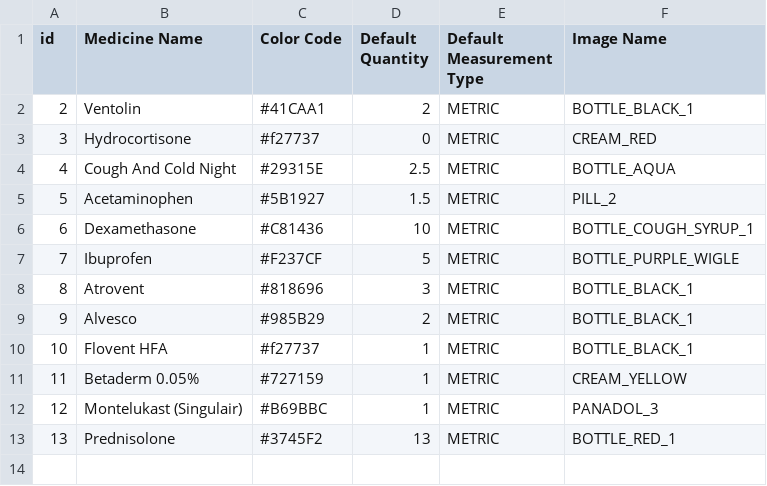
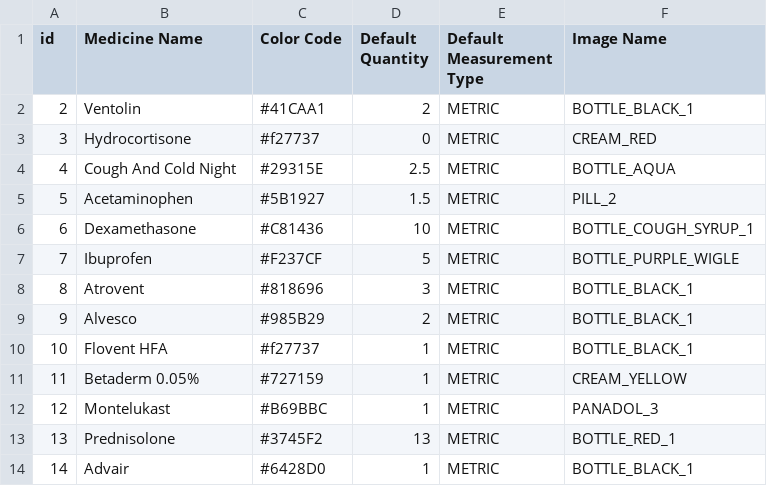
Before and after one commit to canadianveggie/astrid, a CSV file: _data/medicines.csv, drawn as a sheet.

```diff
--- a/_data/medicines.csv
+++ b/_data/medicines.csv
@@ -11,3 +11,4 @@ id, Medicine Name, Color Code, Default Quantity, Default Measurement Type, Image
 11,Betaderm 0.05%,#727159,1,METRIC,CREAM_YELLOW
-12,Montelukast (Singulair),#B69BBC,1,METRIC,PANADOL_3
+12,Montelukast,#B69BBC,1,METRIC,PANADOL_3
 13,Prednisolone,#3745F2,13,METRIC,BOTTLE_RED_1
+14,Advair,#6428D0,1,METRIC,BOTTLE_BLACK_1
```
Also changed, not shown: _data/growths.csv, _data/journal_entries.csv, 4 other files.
